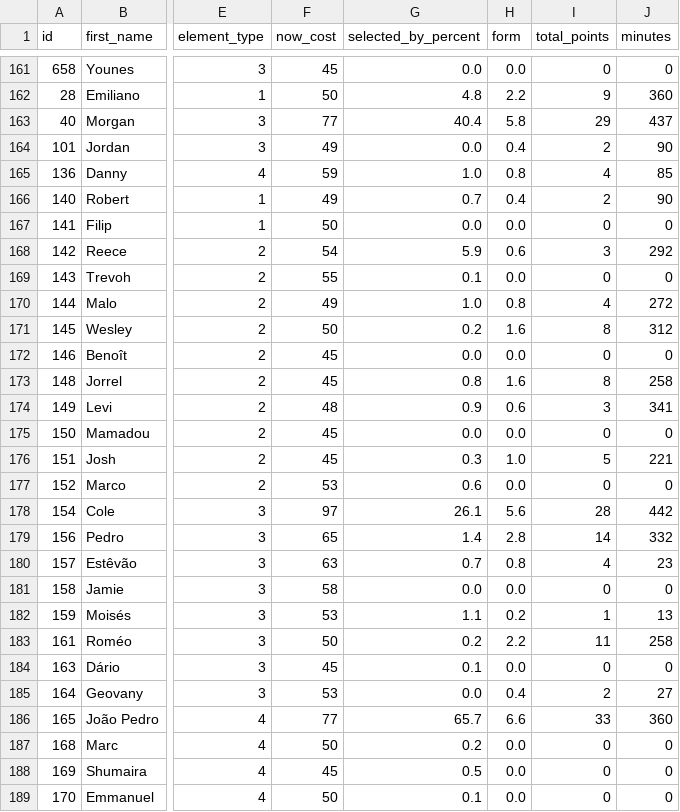
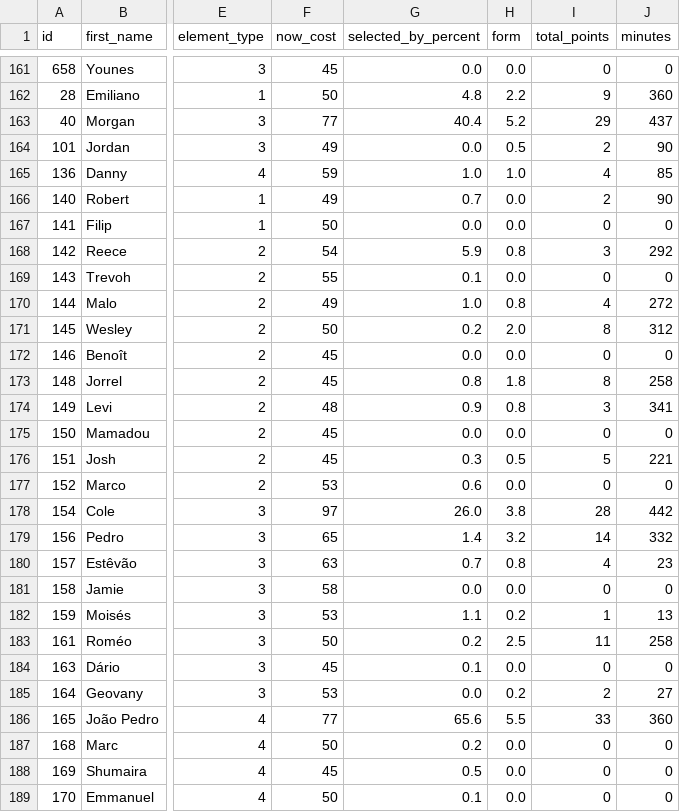
Before and after one commit to MayoLJS/Data-Portfolio, a CSV file: 04_Fantasy_PL/data/fpl_players_current.csv, drawn as a sheet; only a part is shown, gaps mark what is left out; the diff covers the shown part only; the diff names each change by its address in the sheet, - before the commit and + after, or states it on an @@ line.

```diff
--- a/04_Fantasy_PL/data/fpl_players_current.csv
+++ b/04_Fantasy_PL/data/fpl_players_current.csv
-H163 (form): 5.8
+H163 (form): 5.2
-H164 (form): 0.4
+H164 (form): 0.5
-H165 (form): 0.8
+H165 (form): 1.0
-H166 (form): 0.4
+H166 (form): 0.0
-H168 (form): 0.6
+H168 (form): 0.8
-H171 (form): 1.6
+H171 (form): 2.0
-H173 (form): 1.6
+H173 (form): 1.8
-H174 (form): 0.6
+H174 (form): 0.8
-H176 (form): 1.0
+H176 (form): 0.5
-G178 (selected_by_percent): 26.1
+G178 (selected_by_percent): 26.0
-H178 (form): 5.6
+H178 (form): 3.8
-H179 (form): 2.8
+H179 (form): 3.2
-H183 (form): 2.2
+H183 (form): 2.5
-H185 (form): 0.4
+H185 (form): 0.2
-G186 (selected_by_percent): 65.7
+G186 (selected_by_percent): 65.6
-H186 (form): 6.6
+H186 (form): 5.5
```
Also changed, not shown: 53 edited cells elsewhere in this file.
